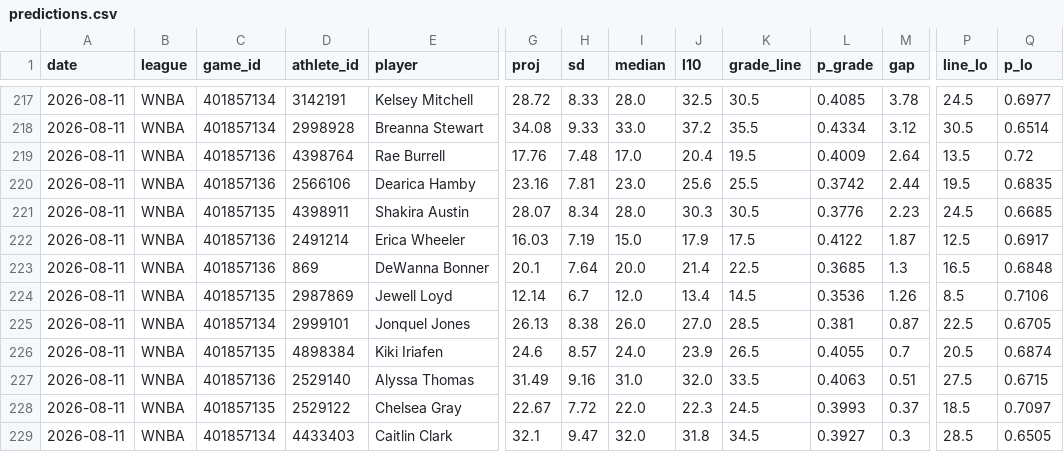
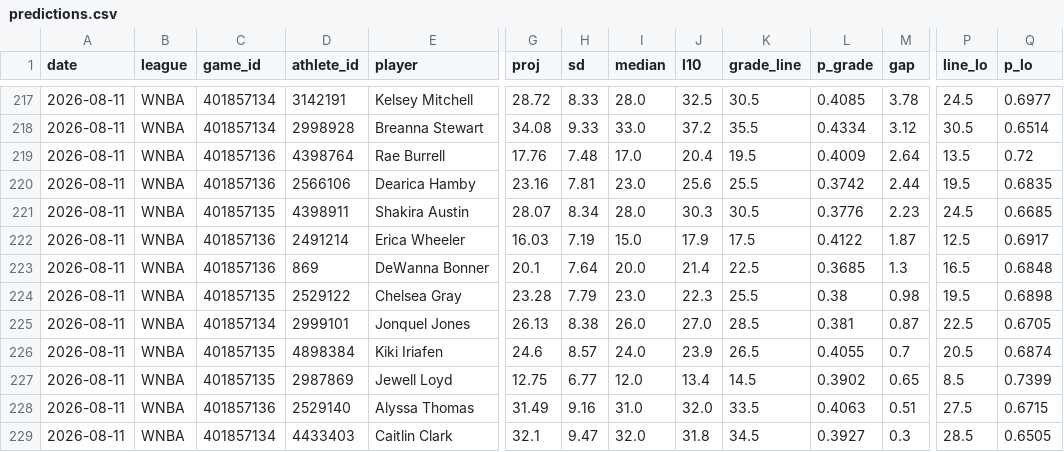
Before and after one commit to azcal/mbm-props, a CSV file: logs/predictions.csv, drawn as a sheet; only a part is shown, gaps mark what is left out; removed rows and columns are numbered as before the commit, all else as after; rows hold the shown columns only; the diff names each change by its address in the sheet, - before the commit and + after, or states it on an @@ line.

```diff
--- a/logs/predictions.csv
+++ b/logs/predictions.csv
-D224 (athlete_id): 2987869
+D224 (athlete_id): 2529122
-E224 (player): Jewell Loyd
+E224 (player): Chelsea Gray
-G224 (proj): 12.14
+G224 (proj): 23.28
-H224 (sd): 6.7
+H224 (sd): 7.79
-I224 (median): 12.0
+I224 (median): 23.0
-J224 (l10): 13.4
+J224 (l10): 22.3
-K224 (grade_line): 14.5
+K224 (grade_line): 25.5
-L224 (p_grade): 0.3536
+L224 (p_grade): 0.38
-M224 (gap): 1.26
+M224 (gap): 0.98
-P224 (line_lo): 8.5
+P224 (line_lo): 19.5
-Q224 (p_lo): 0.7106
+Q224 (p_lo): 0.6898
+row 227: 2026-08-11 | WNBA | 401857135 | 2987869 | Jewell Loyd | 12.75 | 6.77 | 12.0 | 13.4 | 14.5 | 0.3902 | 0.65 | 8.5 | 0.7399
-row 228: 2026-08-11 | WNBA | 401857135 | 2529122 | Chelsea Gray | 22.67 | 7.72 | 22.0 | 22.3 | 24.5 | 0.3993 | 0.37 | 18.5 | 0.7097
```
Also changed, not shown: logs/injuries.csv, 1 other file.
